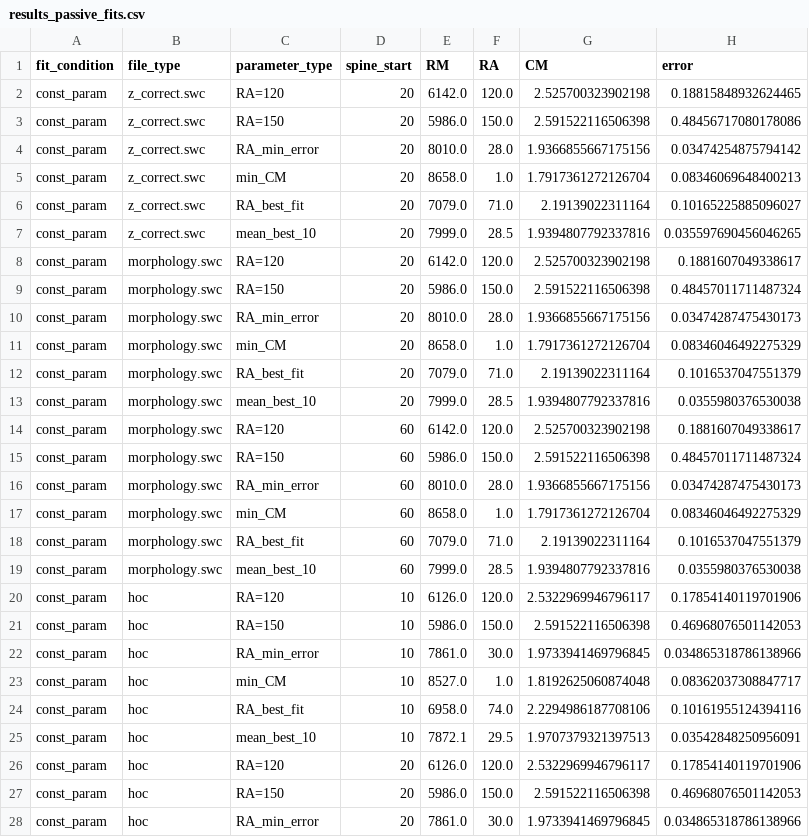
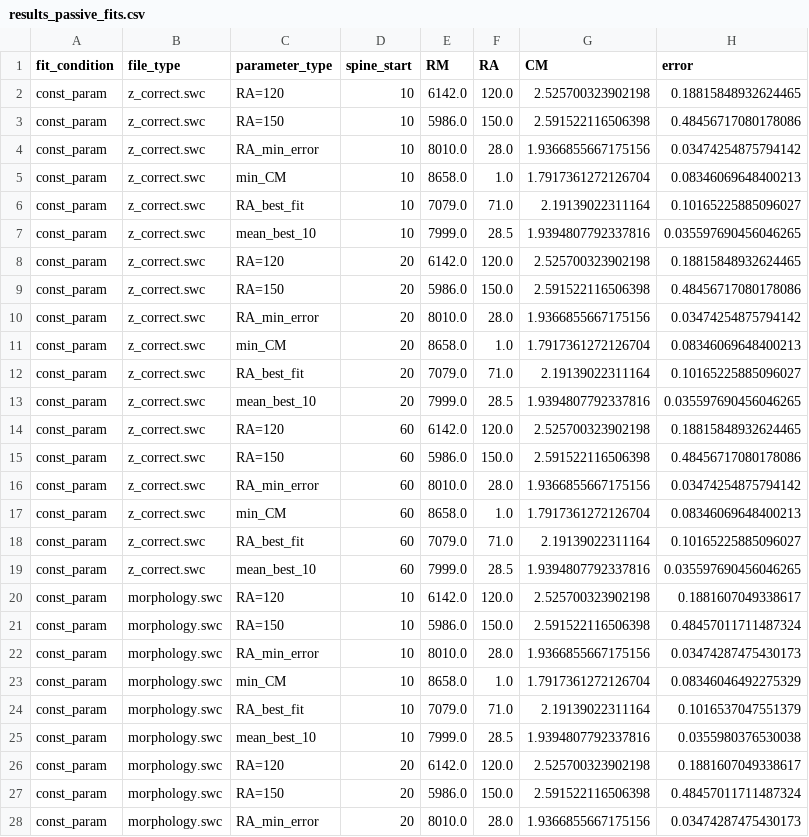
Before and after one commit to moriafrid/analysis_groger_cells, a CSV file: cells_initial_information/2017_05_08_A_4-5/results_passive_fits.csv, drawn as a sheet; only a part is shown; the shorter side is filled out with more unchanged rows; the diff names each change by its address in the sheet, - before the commit and + after, or states it on an @@ line.

```diff
--- a/cells_initial_information/2017_05_08_A_4-5/results_passive_fits.csv
+++ b/cells_initial_information/2017_05_08_A_4-5/results_passive_fits.csv
+row 2: const_param | z_correct.swc | RA=120 | 10 | 6142.0 | 120.0 | 2.525700323902198 | 0.18815848932624465
+row 3: const_param | z_correct.swc | RA=150 | 10 | 5986.0 | 150.0 | 2.591522116506398 | 0.48456717080178086
+row 4: const_param | z_correct.swc | RA_min_error | 10 | 8010.0 | 28.0 | 1.9366855667175156 | 0.03474254875794142
+row 5: const_param | z_correct.swc | min_CM | 10 | 8658.0 | 1.0 | 1.7917361272126704 | 0.08346069648400213
+row 6: const_param | z_correct.swc | RA_best_fit | 10 | 7079.0 | 71.0 | 2.19139022311164 | 0.10165225885096027
+row 7: const_param | z_correct.swc | mean_best_10 | 10 | 7999.0 | 28.5 | 1.9394807792337816 | 0.035597690456046265
+row 14: const_param | z_correct.swc | RA=120 | 60 | 6142.0 | 120.0 | 2.525700323902198 | 0.18815848932624465
+row 15: const_param | z_correct.swc | RA=150 | 60 | 5986.0 | 150.0 | 2.591522116506398 | 0.48456717080178086
+row 16: const_param | z_correct.swc | RA_min_error | 60 | 8010.0 | 28.0 | 1.9366855667175156 | 0.03474254875794142
+row 17: const_param | z_correct.swc | min_CM | 60 | 8658.0 | 1.0 | 1.7917361272126704 | 0.08346069648400213
+row 18: const_param | z_correct.swc | RA_best_fit | 60 | 7079.0 | 71.0 | 2.19139022311164 | 0.10165225885096027
+row 19: const_param | z_correct.swc | mean_best_10 | 60 | 7999.0 | 28.5 | 1.9394807792337816 | 0.035597690456046265
+row 20: const_param | morphology.swc | RA=120 | 10 | 6142.0 | 120.0 | 2.525700323902198 | 0.1881607049338617
+row 21: const_param | morphology.swc | RA=150 | 10 | 5986.0 | 150.0 | 2.591522116506398 | 0.48457011711487324
+row 22: const_param | morphology.swc | RA_min_error | 10 | 8010.0 | 28.0 | 1.9366855667175156 | 0.03474287475430173
+row 23: const_param | morphology.swc | min_CM | 10 | 8658.0 | 1.0 | 1.7917361272126704 | 0.08346046492275329
+row 24: const_param | morphology.swc | RA_best_fit | 10 | 7079.0 | 71.0 | 2.19139022311164 | 0.1016537047551379
+row 25: const_param | morphology.swc | mean_best_10 | 10 | 7999.0 | 28.5 | 1.9394807792337816 | 0.0355980376530038
```
Also changed, not shown: cells_initial_information/2017_05_08_A_5-4/results_passive_fits.csv, 11 other files.
